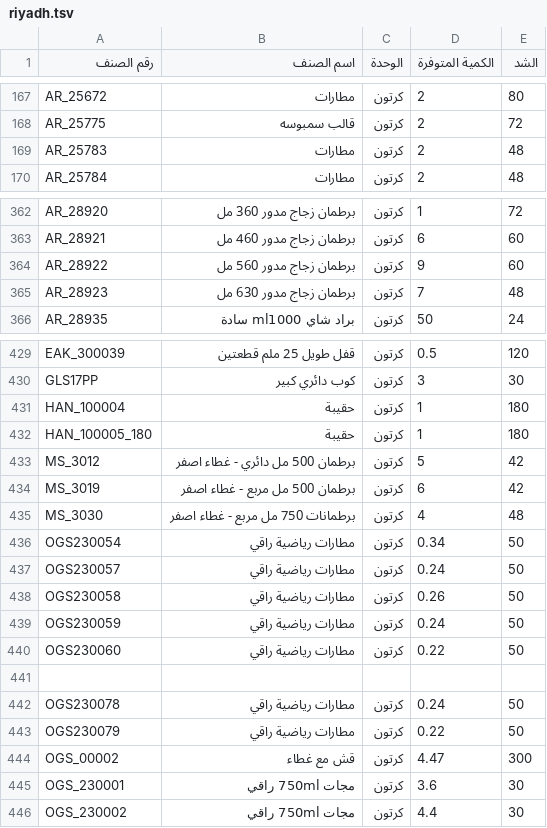
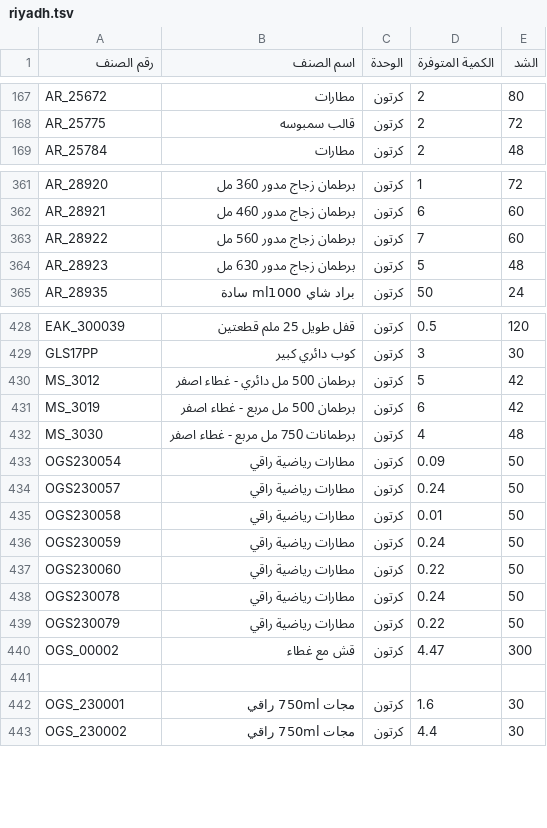
Before and after one commit to al-hzmi/inventory-system, a TSV file: data/riyadh.tsv, drawn as a sheet; only a part is shown, gaps mark what is left out; the diff covers the shown part only.

Commit message:
Adjust product weights in riyadh.tsv
Updated various product weights in riyadh.tsv.

```diff
--- a/data/riyadh.tsv
+++ b/data/riyadh.tsv
@@ -168,3 +168,2 @@ AR_25672	مطارات	كرتون	2	80
 AR_25775	قالب سمبوسه	كرتون	2	72			
-AR_25783	مطارات	كرتون	2	48			
 AR_25784	مطارات	كرتون	2	48			
@@ -363,4 +362,4 @@ AR_28920	برطمان زجاج مدور 360 مل	كرتون	1	72
 AR_28921	برطمان زجاج مدور 460 مل	كرتون	6	60			
-AR_28922	برطمان زجاج مدور 560 مل	كرتون	9	60			
-AR_28923	برطمان زجاج مدور 630 مل	كرتون	7	48			
+AR_28922	برطمان زجاج مدور 560 مل	كرتون	7	60			
+AR_28923	برطمان زجاج مدور 630 مل	كرتون	5	48			
 AR_28935	براد شاي ml1000 سادة	كرتون	50	24			
@@ -430,4 +429,2 @@ EAK_300039	قفل طويل 25 ملم قطعتين	كرتون	0.5	120
 GLS17PP	كوب دائري كبير	كرتون	3	30			
-HAN_100004	حقيبة	كرتون	1	180			
-HAN_100005_180	حقيبة	كرتون	1	180			
 MS_3012	برطمان 500 مل دائري - غطاء اصفر	كرتون	5	42			
@@ -435,8 +432,7 @@ MS_3019	برطمان 500 مل مربع - غطاء اصفر	كرتون	6	42
 MS_3030	برطمانات 750 مل مربع - غطاء اصفر	كرتون	4	48			
-OGS230054	مطارات رياضية راقي	كرتون	0.34	50			
+OGS230054	مطارات رياضية راقي	كرتون	0.09	50			
 OGS230057	مطارات رياضية راقي	كرتون	0.24	50			
-OGS230058	مطارات رياضية راقي	كرتون	0.26	50			
+OGS230058	مطارات رياضية راقي	كرتون	0.01	50			
 OGS230059	مطارات رياضية راقي	كرتون	0.24	50			
 OGS230060	مطارات رياضية راقي	كرتون	0.22	50			
-							
 OGS230078	مطارات رياضية راقي	كرتون	0.24	50			
@@ -444,3 +440,4 @@ OGS230079	مطارات رياضية راقي	كرتون	0.22	50
 OGS_00002	قش مع غطاء	كرتون	4.47	300			
-OGS_230001	مجات 750ml راقي	كرتون	3.6	30			
+							
+OGS_230001	مجات 750ml راقي	كرتون	1.6	30			
 OGS_230002	مجات 750ml راقي	كرتون	4.4	30			
```
Also changed, not shown: 1 added row, 2 removed rows, 6 moved rows and 6 edited cells elsewhere in this file.
